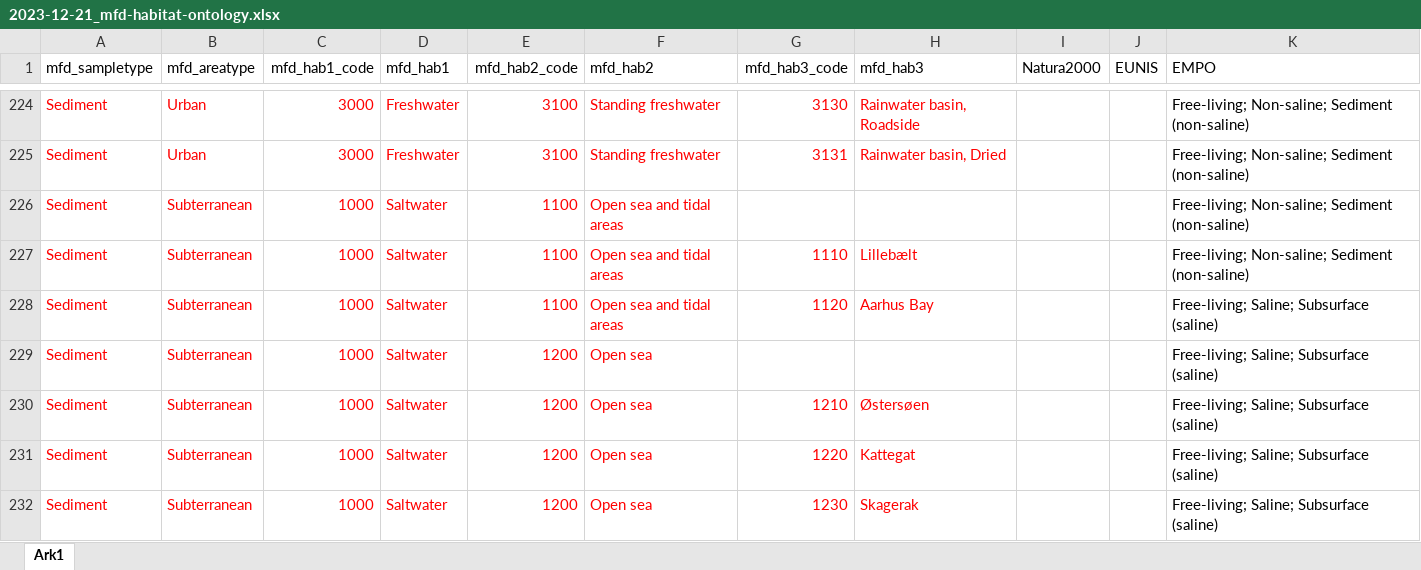
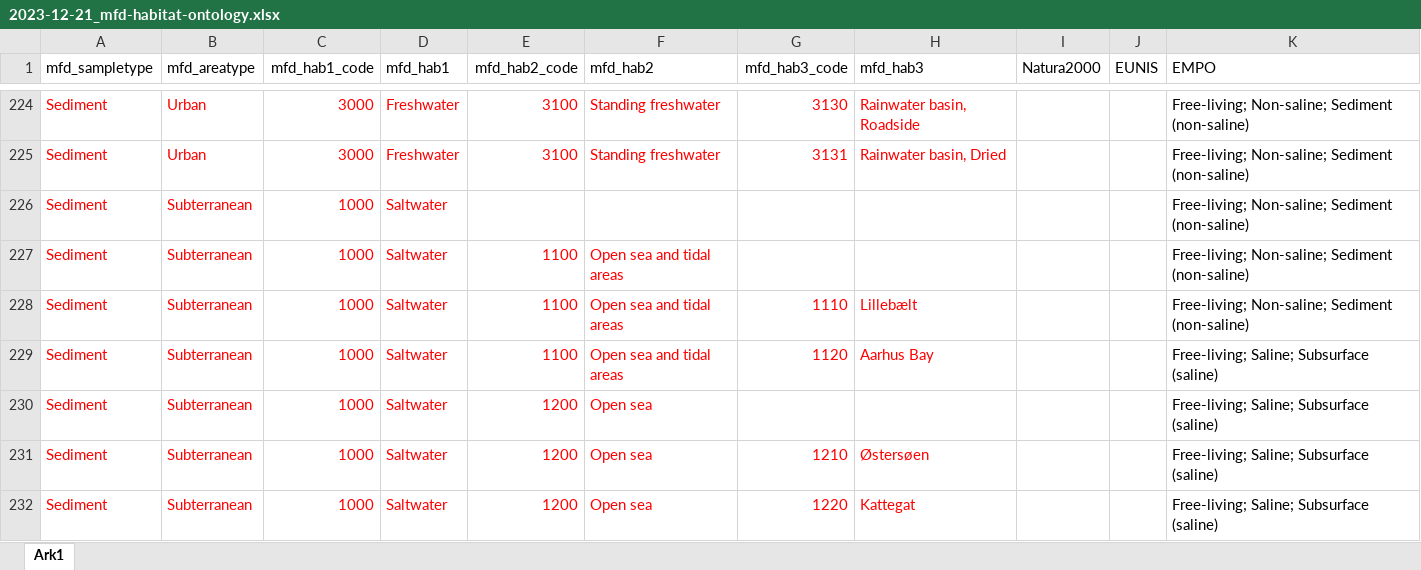
Before and after one commit to cmc-aau/mfd_metadata, an Excel workbook: data/ontology/2023-12-21_mfd-habitat-ontology.xlsx, sheet Ark1, drawn as a sheet; only a part is shown, gaps mark what is left out; the shorter side is filled out with more unchanged rows; values as stored, in another font and other column widths than the file's, no borders; the diff names each change by its address in the sheet, - before the commit and + after, or states it on an @@ line.

Commit message:
Paper revision. Changes in the ontology and adding NCBI sample identifiers

```diff
--- a/data/ontology/2023-12-21_mfd-habitat-ontology.xlsx (sheet Ark1)
+++ b/data/ontology/2023-12-21_mfd-habitat-ontology.xlsx (sheet Ark1)
+row 226: Sediment | Subterranean | 1000 | Saltwater |  |  |  |  |  |  | Free-living; Non-saline; Sediment (non-saline)
```
Also changed, not shown: 14 other files.
